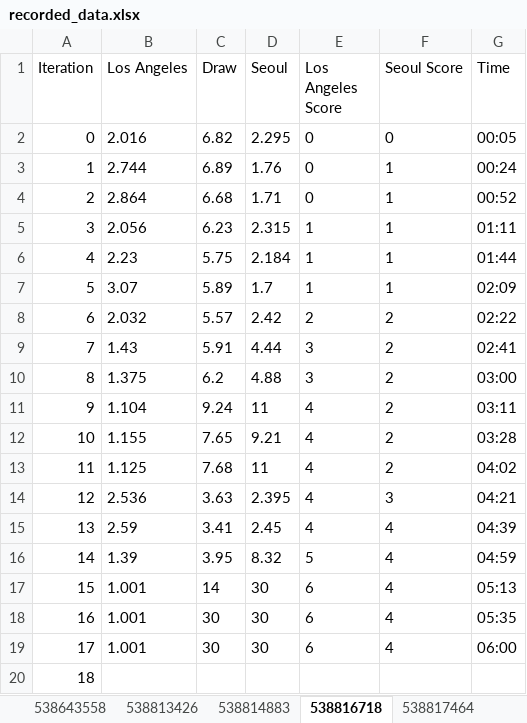
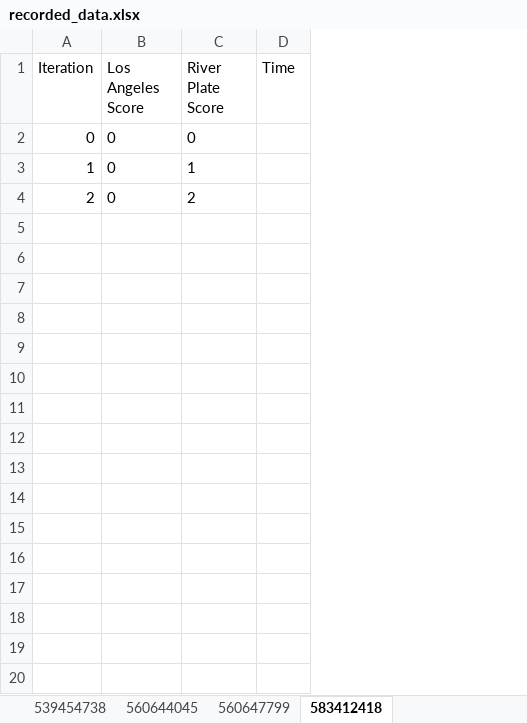
Before and after one commit to marvin28-dev/xkiller, an Excel workbook: recorded_data.xlsx, sheet 583412418, drawn as a sheet; values as stored, in another font and other column widths than the file's, no borders; removed rows and columns are numbered as before the commit, all else as after; the diff names each change by its address in the sheet, - before the commit and + after, or states it on an @@ line.

```diff
--- a/recorded_data.xlsx (sheet 583412418)
+++ b/recorded_data.xlsx (sheet 583412418)
-sheet tab: 538643558
+sheet tab: 539454738
-sheet tab: 538813426
+sheet tab: 560644045
-sheet tab: 538814883
+sheet tab: 560647799
-sheet tab: 538816718
+sheet tab: 583412418
-sheet tab: 538817464
-column B (Los Angeles), rows 2-4: 2.016 | 2.744 | 2.864
-column C (Draw), rows 2-4: 6.82 | 6.89 | 6.68
-column D (Seoul), rows 2-4: 2.295 | 1.76 | 1.71
-column F (Seoul Score), rows 2-4: 0 | 1 | 1
+column C (River Plate Score), rows 2-4: 0 | 1 | 2
-D2 (Time): 00:05
+D2 (Time): (empty)
-D3 (Time): 00:24
+D3 (Time): (empty)
-D4 (Time): 00:52
+D4 (Time): (empty)
-row 5: 3 | 2.056 | 6.23 | 2.315 | 1 | 1 | 01:11
-row 6: 4 | 2.23 | 5.75 | 2.184 | 1 | 1 | 01:44
-row 7: 5 | 3.07 | 5.89 | 1.7 | 1 | 1 | 02:09
-row 8: 6 | 2.032 | 5.57 | 2.42 | 2 | 2 | 02:22
-row 9: 7 | 1.43 | 5.91 | 4.44 | 3 | 2 | 02:41
-row 10: 8 | 1.375 | 6.2 | 4.88 | 3 | 2 | 03:00
-row 11: 9 | 1.104 | 9.24 | 11 | 4 | 2 | 03:11
-row 12: 10 | 1.155 | 7.65 | 9.21 | 4 | 2 | 03:28
-row 13: 11 | 1.125 | 7.68 | 11 | 4 | 2 | 04:02
-row 14: 12 | 2.536 | 3.63 | 2.395 | 4 | 3 | 04:21
-row 15: 13 | 2.59 | 3.41 | 2.45 | 4 | 4 | 04:39
-row 16: 14 | 1.39 | 3.95 | 8.32 | 5 | 4 | 04:59
-row 17: 15 | 1.001 | 14 | 30 | 6 | 4 | 05:13
-row 18: 16 | 1.001 | 30 | 30 | 6 | 4 | 05:35
-row 19: 17 | 1.001 | 30 | 30 | 6 | 4 | 06:00
-row 20: 18
```
Also changed, not shown: sheet 560647799, sheet 560644045, other sheet tabs, 6 other files.
